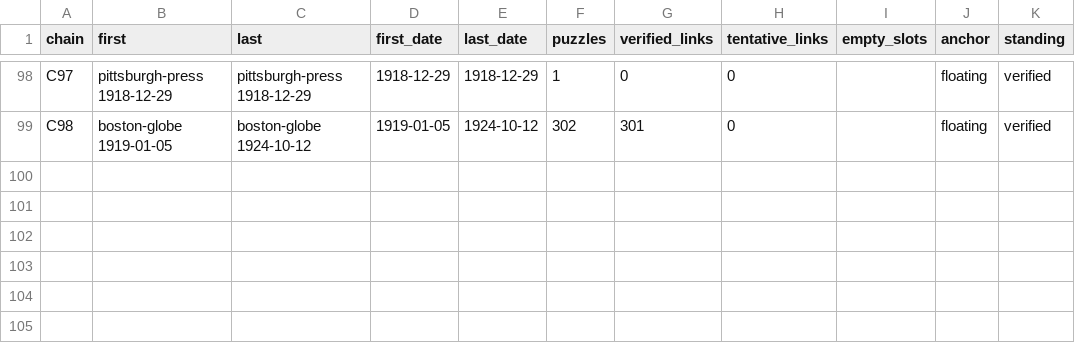
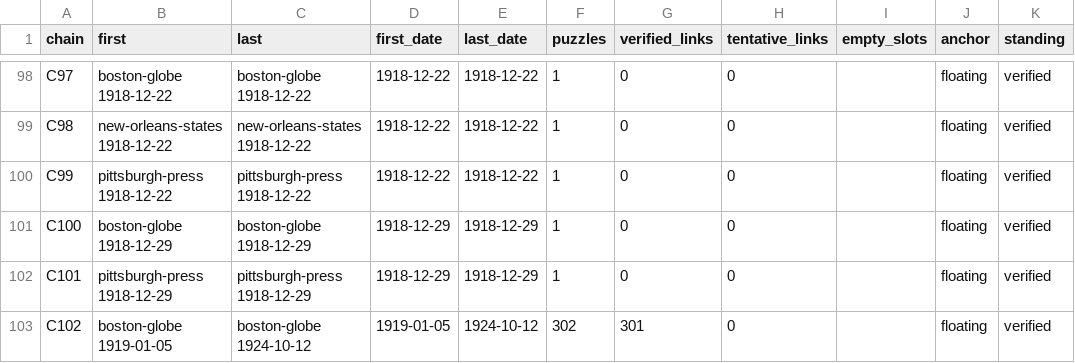
Before and after one commit to EveryPuzzleProject/newyorkworld, a TSV file: chains.tsv, drawn as a sheet; only a part is shown, gaps mark what is left out; the diff covers the shown part only; the diff names each change by its address in the sheet, - before the commit and + after, or states it on an @@ line.

```diff
--- a/chains.tsv
+++ b/chains.tsv
-B98 (first): pittsburgh-press 1918-12-29
+B98 (first): boston-globe 1918-12-22
-C98 (last): pittsburgh-press 1918-12-29
+C98 (last): boston-globe 1918-12-22
-D98 (first_date): 1918-12-29
+D98 (first_date): 1918-12-22
-E98 (last_date): 1918-12-29
+E98 (last_date): 1918-12-22
-B99 (first): boston-globe 1919-01-05
+B99 (first): new-orleans-states 1918-12-22
-C99 (last): boston-globe 1924-10-12
+C99 (last): new-orleans-states 1918-12-22
-D99 (first_date): 1919-01-05
+D99 (first_date): 1918-12-22
-E99 (last_date): 1924-10-12
+E99 (last_date): 1918-12-22
-F99 (puzzles): 302
+F99 (puzzles): 1
-G99 (verified_links): 301
+G99 (verified_links): 0
+row 100: C99 | pittsburgh-press 1918-12-22 | pittsburgh-press 1918-12-22 | 1918-12-22 | 1918-12-22 | 1 | 0 | 0 |  | floating | verified
+row 101: C100 | boston-globe 1918-12-29 | boston-globe 1918-12-29 | 1918-12-29 | 1918-12-29 | 1 | 0 | 0 |  | floating | verified
+row 102: C101 | pittsburgh-press 1918-12-29 | pittsburgh-press 1918-12-29 | 1918-12-29 | 1918-12-29 | 1 | 0 | 0 |  | floating | verified
+row 103: C102 | boston-globe 1919-01-05 | boston-globe 1924-10-12 | 1919-01-05 | 1924-10-12 | 302 | 301 | 0 |  | floating | verified
```
Also changed, not shown: 74 edited cells elsewhere in this file, chain_breaks.tsv, chain_pages.tsv, 5 other files.
